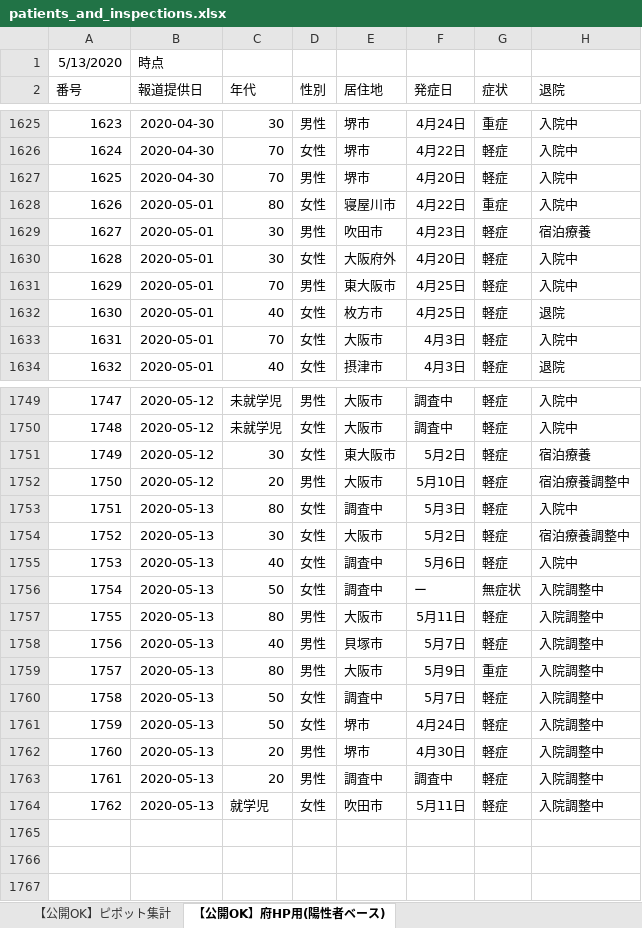
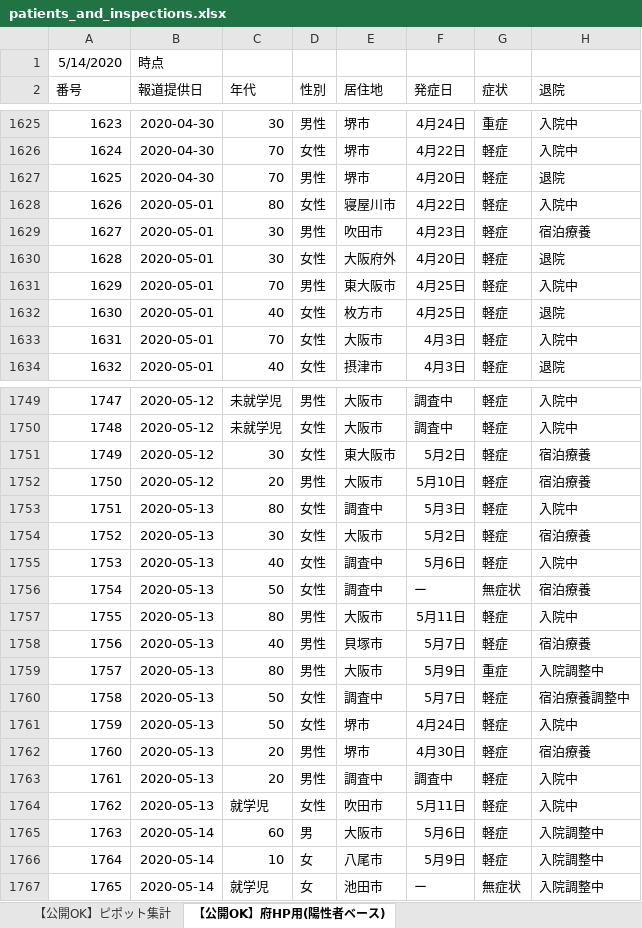
Before and after one commit to y-chan/covid19-tokyo, an Excel workbook: data/patients_and_inspections.xlsx, sheet 【公開OK】府HP用(陽性者ベース), drawn as a sheet; only a part is shown, gaps mark what is left out; values as stored, in another font and other column widths than the file's, no borders; the diff covers the shown part only; the diff names each change by its address in the sheet, - before the commit and + after, or states it on an @@ line.

```diff
--- a/data/patients_and_inspections.xlsx (sheet 【公開OK】府HP用(陽性者ベース))
+++ b/data/patients_and_inspections.xlsx (sheet 【公開OK】府HP用(陽性者ベース))
@@ column A (番号) renumbered in row 1 @@
-H1627 (退院): 入院中
+H1627 (退院): 退院
-G1628 (症状): 重症
+G1628 (症状): 軽症
-H1630 (退院): 入院中
+H1630 (退院): 退院
-H1752 (退院): 宿泊療養調整中
+H1752 (退院): 宿泊療養
-H1754 (退院): 宿泊療養調整中
+H1754 (退院): 宿泊療養
-H1756 (退院): 入院調整中
+H1756 (退院): 宿泊療養
-H1757 (退院): 入院調整中
+H1757 (退院): 入院中
-H1758 (退院): 入院調整中
+H1758 (退院): 宿泊療養
-H1760 (退院): 入院調整中
+H1760 (退院): 宿泊療養調整中
-H1761 (退院): 入院調整中
+H1761 (退院): 入院中
-H1762 (退院): 入院調整中
+H1762 (退院): 宿泊療養
-H1763:H1764 (退院): 入院調整中
+H1763:H1764 (退院): 入院中
+row 1765: 1763 | 2020-05-14 | 60 | 男 | 大阪市 | 5月6日 | 軽症 | 入院調整中
+row 1766: 1764 | 2020-05-14 | 10 | 女 | 八尾市 | 5月9日 | 軽症 | 入院調整中
+row 1767: 1765 | 2020-05-14 | 就学児 | 女 | 池田市 | ー | 無症状 | 入院調整中
```
Also changed, not shown: 56 edited cells elsewhere in this sheet, sheet 【公開OK】コロナサイト用（日付ベース）, sheet 【公開OK】ピポット集計, data/contacts1.xlsx, data/contacts2.xlsx, 1 other file.
